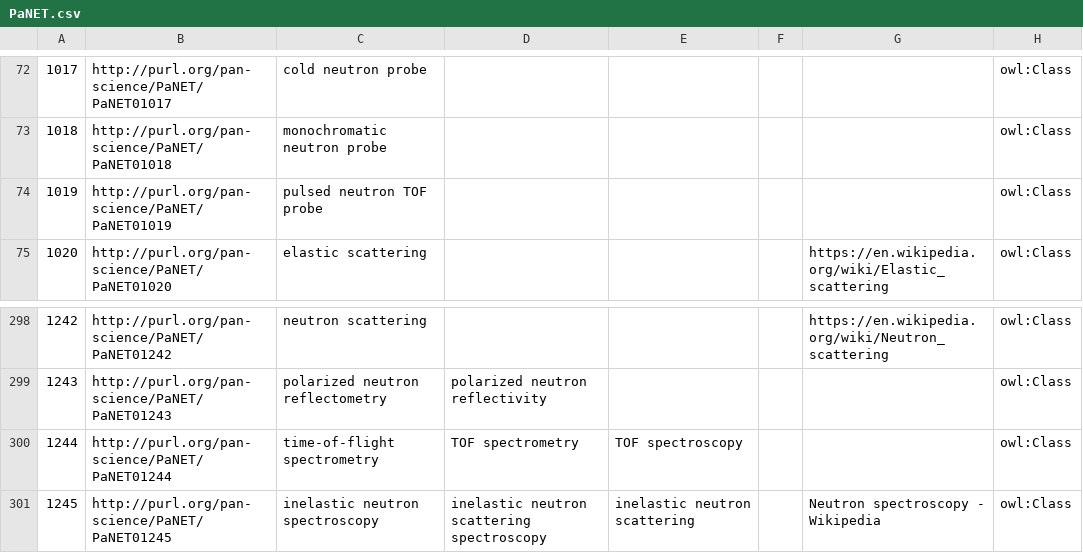
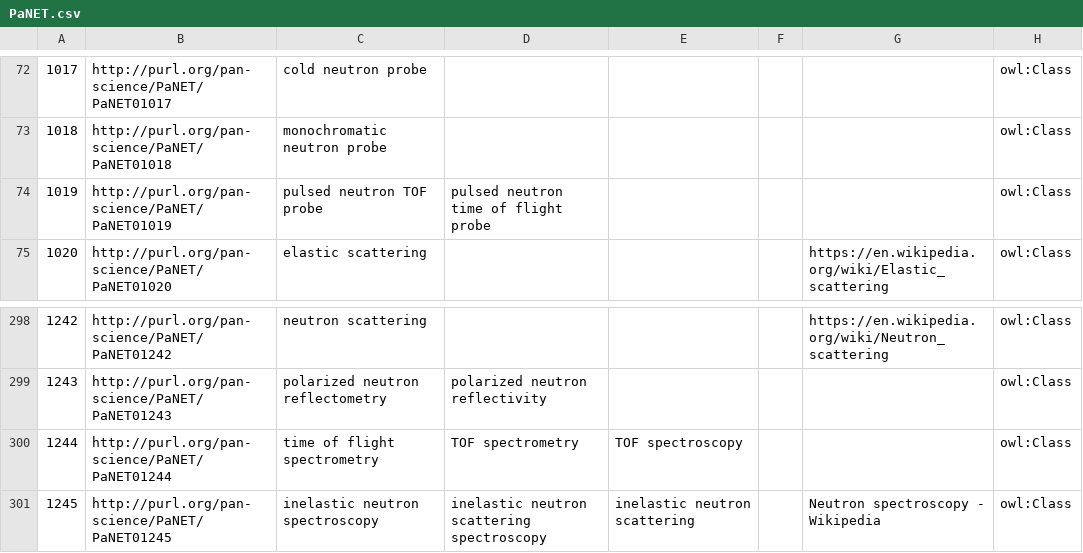
Before and after one commit to eilmiv/PaNET, a CSV file: source/PaNET.csv, drawn as a sheet; only a part is shown, gaps mark what is left out; the diff names each change by its address in the sheet, - before the commit and + after, or states it on an @@ line.

Commit message:
Unifying the use of time of flight
Motivation

The term 'time of flight' is currently also used as 'time-of-flight' and 'TOF'.

Modification

The use of 'time-of-flight' was entirely replaced by 'time of flight'. An altlable including 'time of flight' was added, when the label only contained the abbreviation 'TOF'.

Result

Unified use of 'time of flight' within PaNET.

Contributes to #150 and #267, replaces #154.

```diff
--- a/source/PaNET.csv
+++ b/source/PaNET.csv
-D74: (empty)
+D74: pulsed neutron time of flight probe
-C300: time-of-flight spectrometry
+C300: time of flight spectrometry
```
